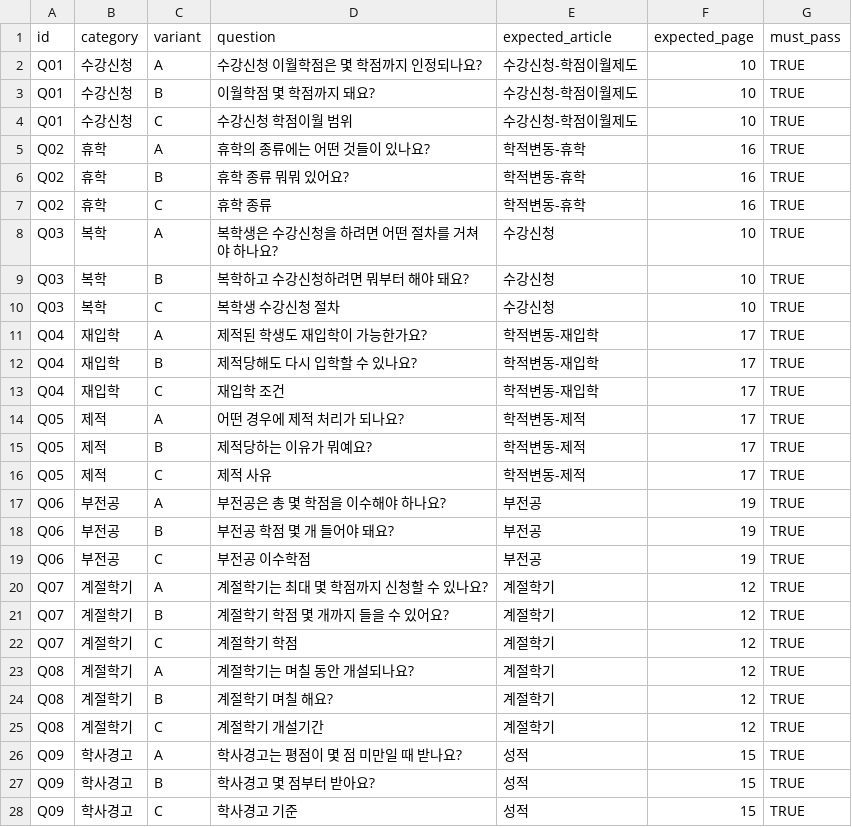
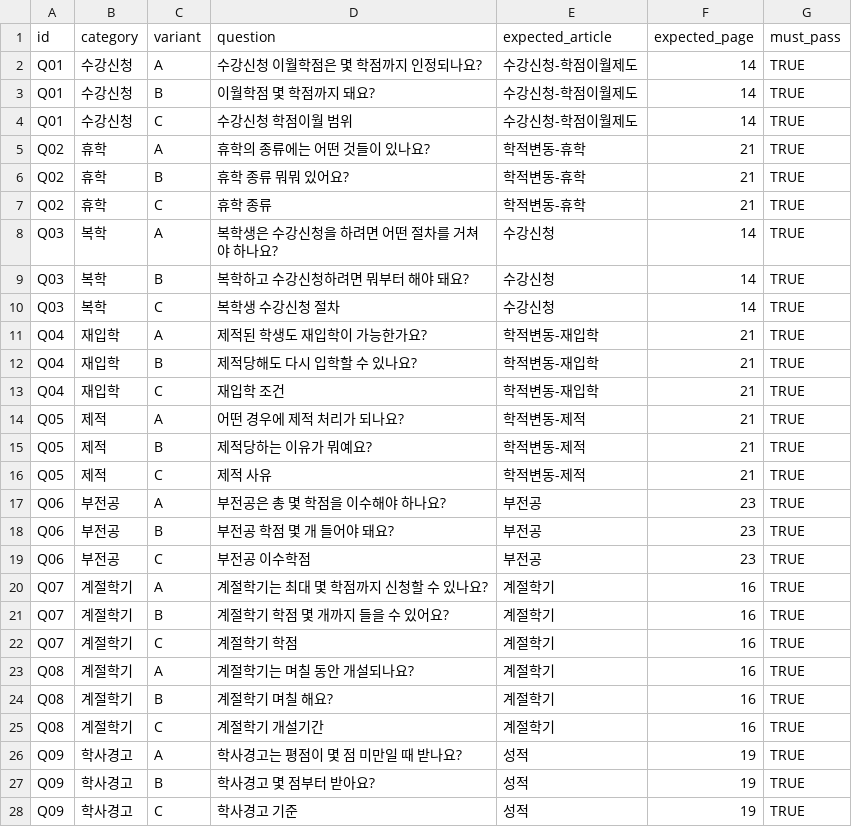
Before and after one commit to natsu0701/hanium-unibot, a CSV file: backend/evaluation/questions_checklist.csv, drawn as a sheet; only a part is shown; the diff covers the shown part only.

Commit message:
fix: expected_page를 PDF 실제 페이지 기준으로 수정

```diff
--- a/backend/evaluation/questions_checklist.csv
+++ b/backend/evaluation/questions_checklist.csv
@@ -1,28 +1,28 @@
 id,category,variant,question,expected_article,expected_page,must_pass
-Q01,수강신청,A,수강신청 이월학점은 몇 학점까지 인정되나요?,수강신청-학점이월제도,10,TRUE
-Q01,수강신청,B,이월학점 몇 학점까지 돼요?,수강신청-학점이월제도,10,TRUE
-Q01,수강신청,C,수강신청 학점이월 범위,수강신청-학점이월제도,10,TRUE
-Q02,휴학,A,휴학의 종류에는 어떤 것들이 있나요?,학적변동-휴학,16,TRUE
-Q02,휴학,B,휴학 종류 뭐뭐 있어요?,학적변동-휴학,16,TRUE
-Q02,휴학,C,휴학 종류,학적변동-휴학,16,TRUE
-Q03,복학,A,복학생은 수강신청을 하려면 어떤 절차를 거쳐야 하나요?,수강신청,10,TRUE
-Q03,복학,B,복학하고 수강신청하려면 뭐부터 해야 돼요?,수강신청,10,TRUE
-Q03,복학,C,복학생 수강신청 절차,수강신청,10,TRUE
-Q04,재입학,A,제적된 학생도 재입학이 가능한가요?,학적변동-재입학,17,TRUE
-Q04,재입학,B,제적당해도 다시 입학할 수 있나요?,학적변동-재입학,17,TRUE
-Q04,재입학,C,재입학 조건,학적변동-재입학,17,TRUE
-Q05,제적,A,어떤 경우에 제적 처리가 되나요?,학적변동-제적,17,TRUE
-Q05,제적,B,제적당하는 이유가 뭐예요?,학적변동-제적,17,TRUE
-Q05,제적,C,제적 사유,학적변동-제적,17,TRUE
-Q06,부전공,A,부전공은 총 몇 학점을 이수해야 하나요?,부전공,19,TRUE
-Q06,부전공,B,부전공 학점 몇 개 들어야 돼요?,부전공,19,TRUE
-Q06,부전공,C,부전공 이수학점,부전공,19,TRUE
-Q07,계절학기,A,계절학기는 최대 몇 학점까지 신청할 수 있나요?,계절학기,12,TRUE
-Q07,계절학기,B,계절학기 학점 몇 개까지 들을 수 있어요?,계절학기,12,TRUE
-Q07,계절학기,C,계절학기 학점,계절학기,12,TRUE
-Q08,계절학기,A,계절학기는 며칠 동안 개설되나요?,계절학기,12,TRUE
-Q08,계절학기,B,계절학기 며칠 해요?,계절학기,12,TRUE
-Q08,계절학기,C,계절학기 개설기간,계절학기,12,TRUE
-Q09,학사경고,A,학사경고는 평점이 몇 점 미만일 때 받나요?,성적,15,TRUE
-Q09,학사경고,B,학사경고 몇 점부터 받아요?,성적,15,TRUE
-Q09,학사경고,C,학사경고 기준,성적,15,TRUE
+Q01,수강신청,A,수강신청 이월학점은 몇 학점까지 인정되나요?,수강신청-학점이월제도,14,TRUE
+Q01,수강신청,B,이월학점 몇 학점까지 돼요?,수강신청-학점이월제도,14,TRUE
+Q01,수강신청,C,수강신청 학점이월 범위,수강신청-학점이월제도,14,TRUE
+Q02,휴학,A,휴학의 종류에는 어떤 것들이 있나요?,학적변동-휴학,21,TRUE
+Q02,휴학,B,휴학 종류 뭐뭐 있어요?,학적변동-휴학,21,TRUE
+Q02,휴학,C,휴학 종류,학적변동-휴학,21,TRUE
+Q03,복학,A,복학생은 수강신청을 하려면 어떤 절차를 거쳐야 하나요?,수강신청,14,TRUE
+Q03,복학,B,복학하고 수강신청하려면 뭐부터 해야 돼요?,수강신청,14,TRUE
+Q03,복학,C,복학생 수강신청 절차,수강신청,14,TRUE
+Q04,재입학,A,제적된 학생도 재입학이 가능한가요?,학적변동-재입학,21,TRUE
+Q04,재입학,B,제적당해도 다시 입학할 수 있나요?,학적변동-재입학,21,TRUE
+Q04,재입학,C,재입학 조건,학적변동-재입학,21,TRUE
+Q05,제적,A,어떤 경우에 제적 처리가 되나요?,학적변동-제적,21,TRUE
+Q05,제적,B,제적당하는 이유가 뭐예요?,학적변동-제적,21,TRUE
+Q05,제적,C,제적 사유,학적변동-제적,21,TRUE
+Q06,부전공,A,부전공은 총 몇 학점을 이수해야 하나요?,부전공,23,TRUE
+Q06,부전공,B,부전공 학점 몇 개 들어야 돼요?,부전공,23,TRUE
+Q06,부전공,C,부전공 이수학점,부전공,23,TRUE
+Q07,계절학기,A,계절학기는 최대 몇 학점까지 신청할 수 있나요?,계절학기,16,TRUE
+Q07,계절학기,B,계절학기 학점 몇 개까지 들을 수 있어요?,계절학기,16,TRUE
+Q07,계절학기,C,계절학기 학점,계절학기,16,TRUE
+Q08,계절학기,A,계절학기는 며칠 동안 개설되나요?,계절학기,16,TRUE
+Q08,계절학기,B,계절학기 며칠 해요?,계절학기,16,TRUE
+Q08,계절학기,C,계절학기 개설기간,계절학기,16,TRUE
+Q09,학사경고,A,학사경고는 평점이 몇 점 미만일 때 받나요?,성적,19,TRUE
+Q09,학사경고,B,학사경고 몇 점부터 받아요?,성적,19,TRUE
+Q09,학사경고,C,학사경고 기준,성적,19,TRUE
```
Also changed, not shown: 33 edited cells elsewhere in this file.
